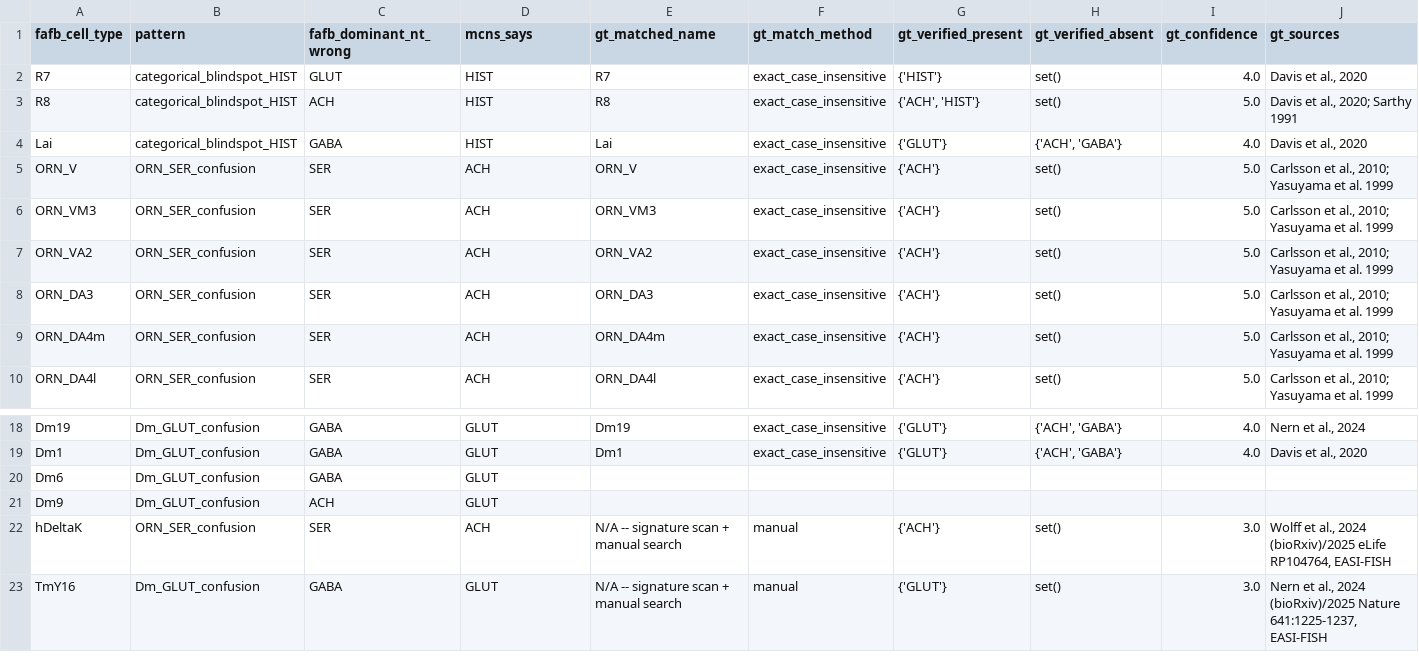
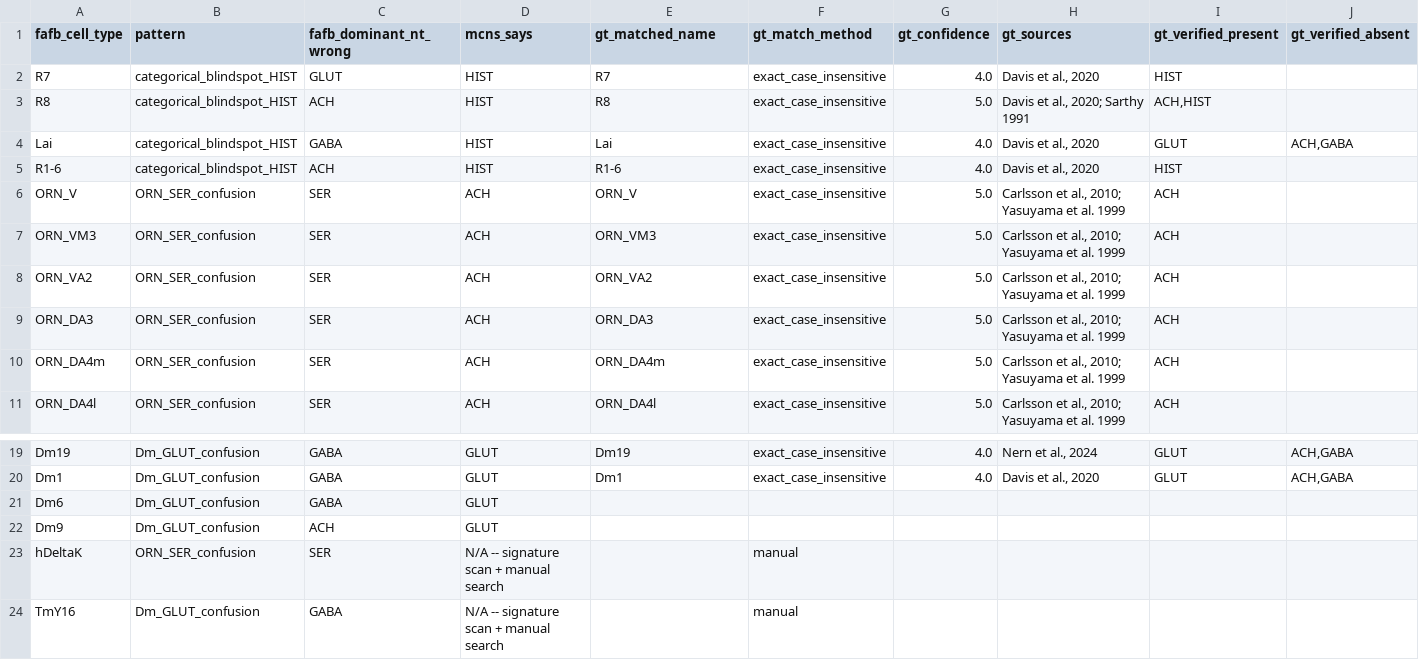
Before and after one commit to jsonljn/flywire-nt-consistency, a CSV file: results/literature_validated_candidates.csv, drawn as a sheet; only a part is shown, gaps mark what is left out; removed rows and columns are numbered as before the commit, all else as after; rows hold the shown columns only; the diff names each change by its address in the sheet, - before the commit and + after, or states it on an @@ line.

```diff
--- a/results/literature_validated_candidates.csv
+++ b/results/literature_validated_candidates.csv
-column G (gt_verified_present), rows 2-10: {'HIST'} | {'ACH', 'HIST'} | {'GLUT'} | {'ACH'} | {'ACH'} | {'ACH'} | {'ACH'} | {'ACH'} | {'ACH'}; rows 18-23: {'GLUT'} | {'GLUT'} |  |  | {'ACH'} | {'GLUT'}
-column H (gt_verified_absent), rows 2-10: set() | set() | {'ACH', 'GABA'} | set() | set() | set() | set() | set() | set(); rows 18-23: {'ACH', 'GABA'} | {'ACH', 'GABA'} |  |  | set() | set()
+column I (gt_verified_present), rows 2-4: HIST | ACH,HIST | GLUT; rows 6-11: all ACH; rows 19-20: GLUT | GLUT
+column J (gt_verified_absent), row 4: ACH,GABA; rows 19-20: ACH,GABA | ACH,GABA
+row 5: R1-6 | categorical_blindspot_HIST | ACH | HIST | R1-6 | exact_case_insensitive | 4.0 | Davis et al., 2020 | HIST
-D23 (mcns_says): ACH
+D23 (mcns_says): N/A -- signature scan + manual search
-E23:E24 (gt_matched_name): N/A -- signature scan + manual search
+E23:E24 (gt_matched_name): (empty)
-G23:G24 (gt_confidence): 3.0
+G23:G24 (gt_confidence): (empty)
-H23 (gt_sources): Wolff et al., 2024 (bioRxiv)/2025 eLife RP104764, EASI-FISH
+H23 (gt_sources): (empty)
-D24 (mcns_says): GLUT
+D24 (mcns_says): N/A -- signature scan + manual search
-H24 (gt_sources): Nern et al., 2024 (bioRxiv)/2025 Nature 641:1225-1237, EASI-FISH
+H24 (gt_sources): (empty)
```
Also changed, not shown: corrections/corrections_mcns.csv, corrections/corrections_signature_scan_novel.csv, 10 other files.
